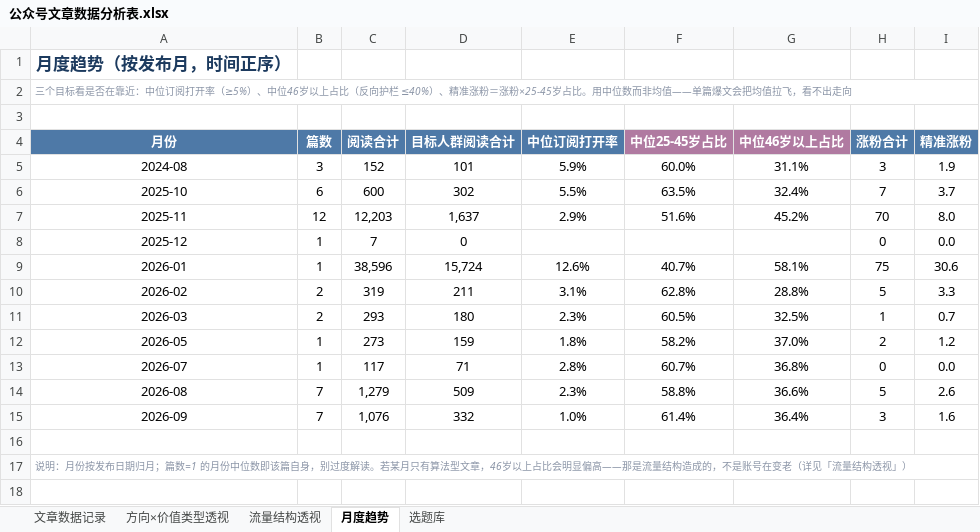
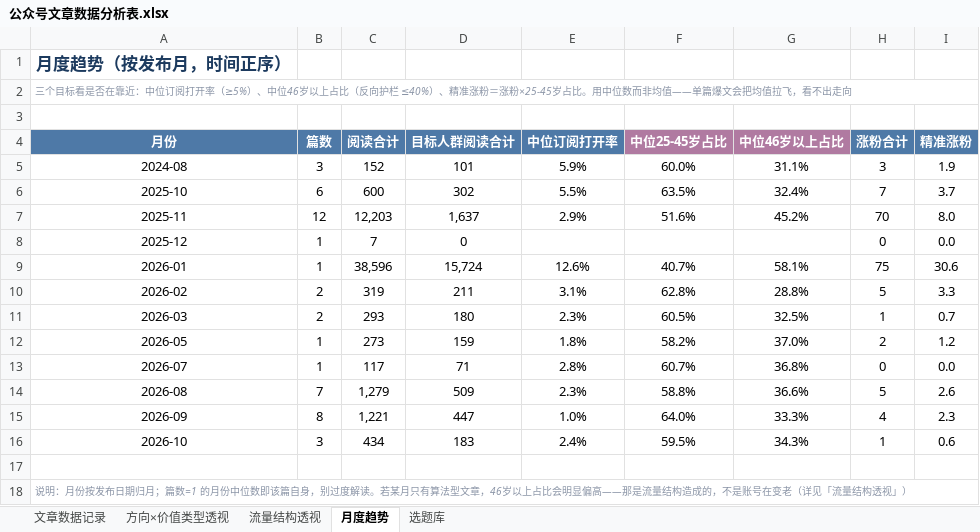
Before and after one commit to fuxiansen8888/YQ_Knowledge_Base, an Excel workbook: 工具/公众号数据/公众号文章数据分析表.xlsx, sheet 月度趋势, drawn as a sheet; values as stored, in another font and other column widths than the file's, no borders; the diff names each change by its address in the sheet, - before the commit and + after, or states it on an @@ line.

```diff
--- a/工具/公众号数据/公众号文章数据分析表.xlsx (sheet 月度趋势)
+++ b/工具/公众号数据/公众号文章数据分析表.xlsx (sheet 月度趋势)
-B15 (篇数): 7
+B15 (篇数): 8
-C15 (阅读合计): 1,076
+C15 (阅读合计): 1,221
-D15 (目标人群阅读合计): 332
+D15 (目标人群阅读合计): 447
-F15 (中位25-45岁占比): 61.4%
+F15 (中位25-45岁占比): 64.0%
-G15 (中位46岁以上占比): 36.4%
+G15 (中位46岁以上占比): 33.3%
-H15 (涨粉合计): 3
+H15 (涨粉合计): 4
-I15 (精准涨粉): 1.6
+I15 (精准涨粉): 2.3
+row 16: 2026-10 | 3 | 434 | 183 | 2.4% | 59.5% | 34.3% | 1 | 0.6
```
Also changed, not shown: sheet 文章数据记录, sheet 方向×价值类型透视, sheet 流量结构透视, sheet 选题库, formulas that keep their value, 8 other files.
